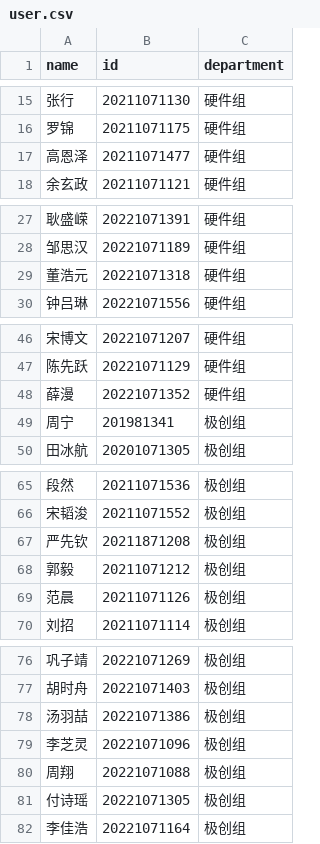
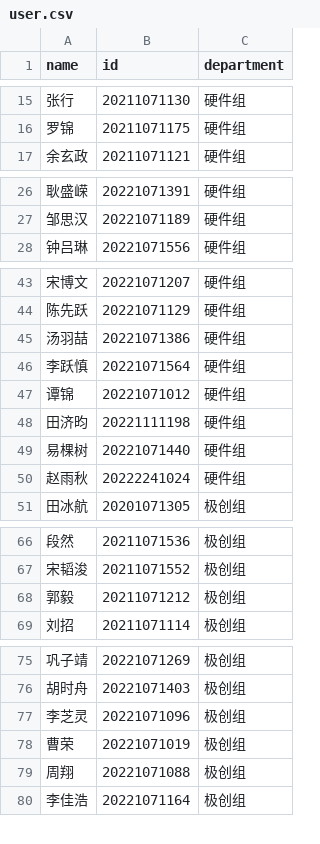
Before and after one commit to LJHjkjk/elab-informationize-backend, a CSV file: material/user.csv, drawn as a sheet; only a part is shown, gaps mark what is left out; removed rows and columns are numbered as before the commit, all else as after; the diff covers the shown part only; the diff names each change by its address in the sheet, - before the commit and + after, or states it on an @@ line.

```diff
--- a/material/user.csv
+++ b/material/user.csv
-row 17: 高恩泽 | 20211071477 | 硬件组
-row 29: 董浩元 | 20221071318 | 硬件组
-row 48: 薛漫 | 20221071352 | 硬件组
-row 49: 周宁 | 201981341 | 极创组
+row 45: 汤羽喆 | 20221071386 | 硬件组
+row 46: 李跃慎 | 20221071564 | 硬件组
+row 47: 谭锦 | 20221071012 | 硬件组
+row 48: 田济昀 | 20221111198 | 硬件组
+row 49: 易棵树 | 20221071440 | 硬件组
+row 50: 赵雨秋 | 20222241024 | 硬件组
-row 67: 严先钦 | 20211871208 | 极创组
-row 69: 范晨 | 20211071126 | 极创组
-row 78: 汤羽喆 | 20221071386 | 极创组
+row 78: 曹荣 | 20221071019 | 极创组
-row 81: 付诗瑶 | 20221071305 | 极创组
```
Also changed, not shown: 39 added rows and 1 removed row elsewhere in this file, 44 other files.
